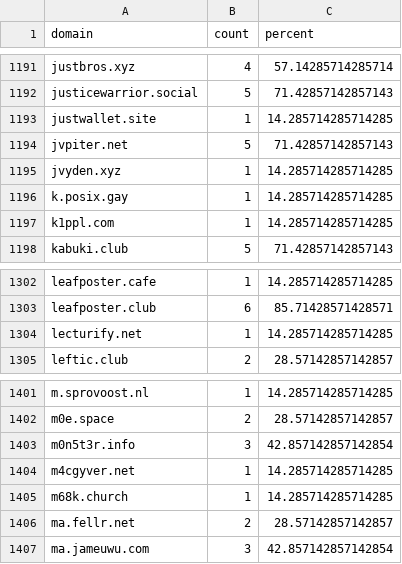
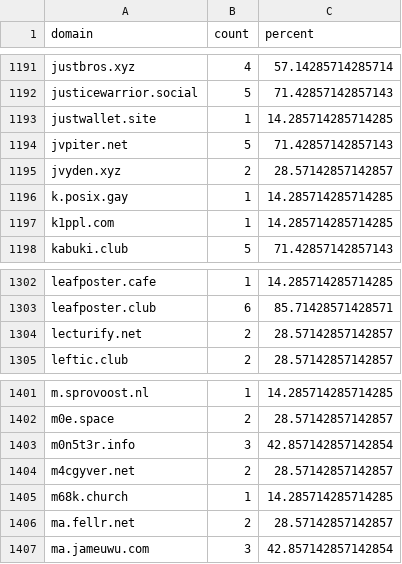
Before and after one commit to sgrigson/oliphant, a CSV file: blocklists/other/domain_audit_file.csv, drawn as a sheet; only a part is shown, gaps mark what is left out.

```diff
--- a/blocklists/other/domain_audit_file.csv
+++ b/blocklists/other/domain_audit_file.csv
@@ -1194,3 +1194,3 @@ justwallet.site,1,14.285714285714285
 jvpiter.net,5,71.42857142857143
-jvyden.xyz,1,14.285714285714285
+jvyden.xyz,2,28.57142857142857
 k.posix.gay,1,14.285714285714285
@@ -1303,3 +1303,3 @@ leafposter.cafe,1,14.285714285714285
 leafposter.club,6,85.71428571428571
-lecturify.net,1,14.285714285714285
+lecturify.net,2,28.57142857142857
 leftic.club,2,28.57142857142857
@@ -1403,3 +1403,3 @@ m0e.space,2,28.57142857142857
 m0n5t3r.info,3,42.857142857142854
-m4cgyver.net,1,14.285714285714285
+m4cgyver.net,2,28.57142857142857
 m68k.church,1,14.285714285714285
```
Also changed, not shown: blocklists/_unified_tier3_blocklist.csv, blocklists/mastodon.art.csv, 2 other files.
